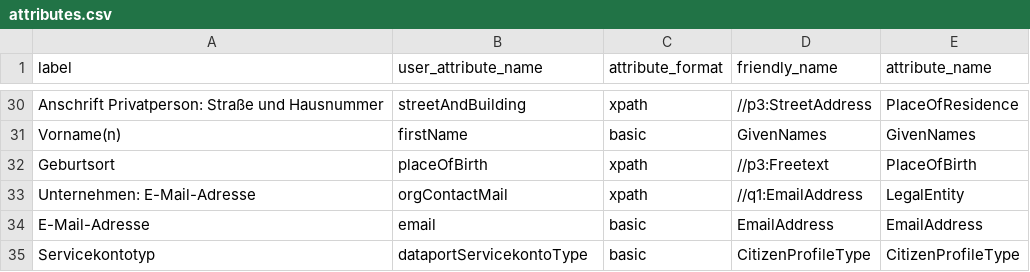
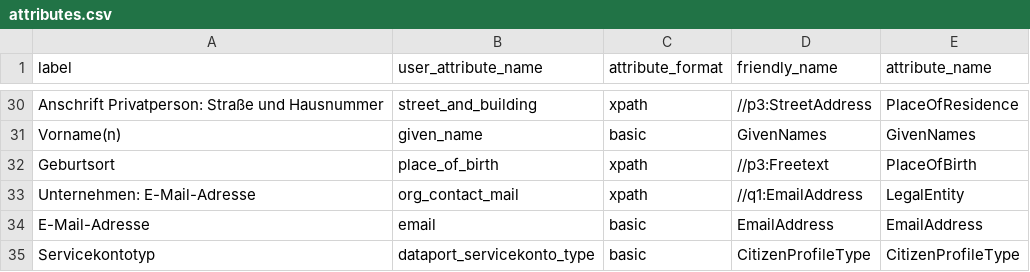
Before and after one commit to aivot-digital/keycloak-egov-plugins-setup, a CSV file: realms/customer/idps/shid/attributes.csv, drawn as a sheet; only a part is shown, gaps mark what is left out; the diff covers the shown part only; the diff names each change by its address in the sheet, - before the commit and + after, or states it on an @@ line.

Commit message:
feat: standardize user attribute names in attributes.csv for consistency

```diff
--- a/realms/customer/idps/shid/attributes.csv
+++ b/realms/customer/idps/shid/attributes.csv
-B30 (user_attribute_name): streetAndBuilding
+B30 (user_attribute_name): street_and_building
-B31 (user_attribute_name): firstName
+B31 (user_attribute_name): given_name
-B32 (user_attribute_name): placeOfBirth
+B32 (user_attribute_name): place_of_birth
-B33 (user_attribute_name): orgContactMail
+B33 (user_attribute_name): org_contact_mail
-B35 (user_attribute_name): dataportServicekontoType
+B35 (user_attribute_name): dataport_servicekonto_type
```
Also changed, not shown: 21 edited cells elsewhere in this file.
